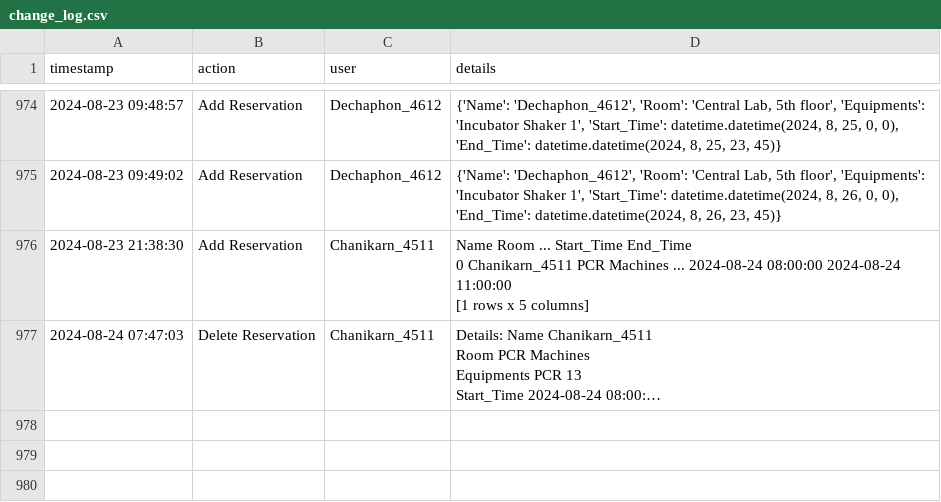
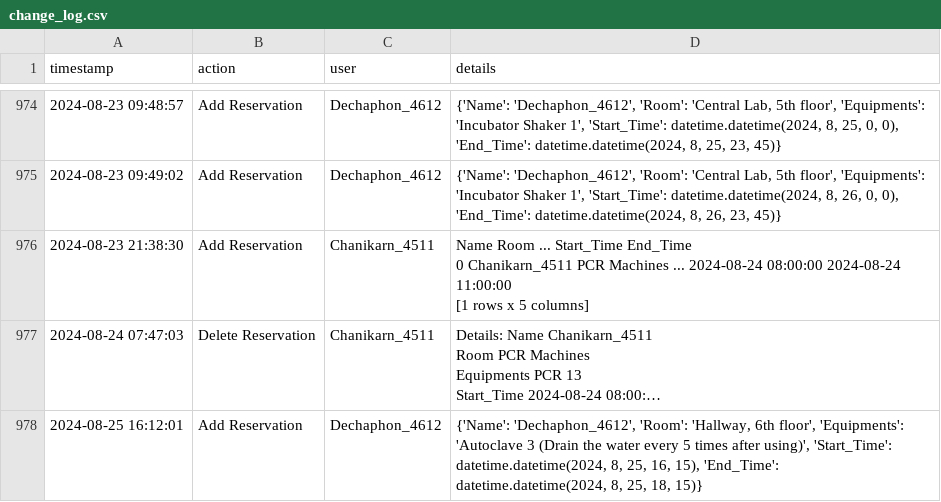
Before and after one commit to dhruv0767/Lab-Equipments_Reservation, a CSV file: change_log.csv, drawn as a sheet; only a part is shown, gaps mark what is left out; long unchanged cells end in …; the diff names each change by its address in the sheet, - before the commit and + after, or states it on an @@ line.

Commit message:
Update change_log.csv

```diff
--- a/change_log.csv
+++ b/change_log.csv
+row 978: 2024-08-25 16:12:01 | Add Reservation | Dechaphon_4612 | {'Name': 'Dechaphon_4612', 'Room': 'Hallway, 6th floor', 'Equipments': 'Autoclave 3 (Drain the water every 5 times after using)', 'Start_Time': datetime.datetime(2024, 8, 25, 16, 15), 'End_Time': datetime.datetime(2024, 8, 25, 18, 15)}
```
